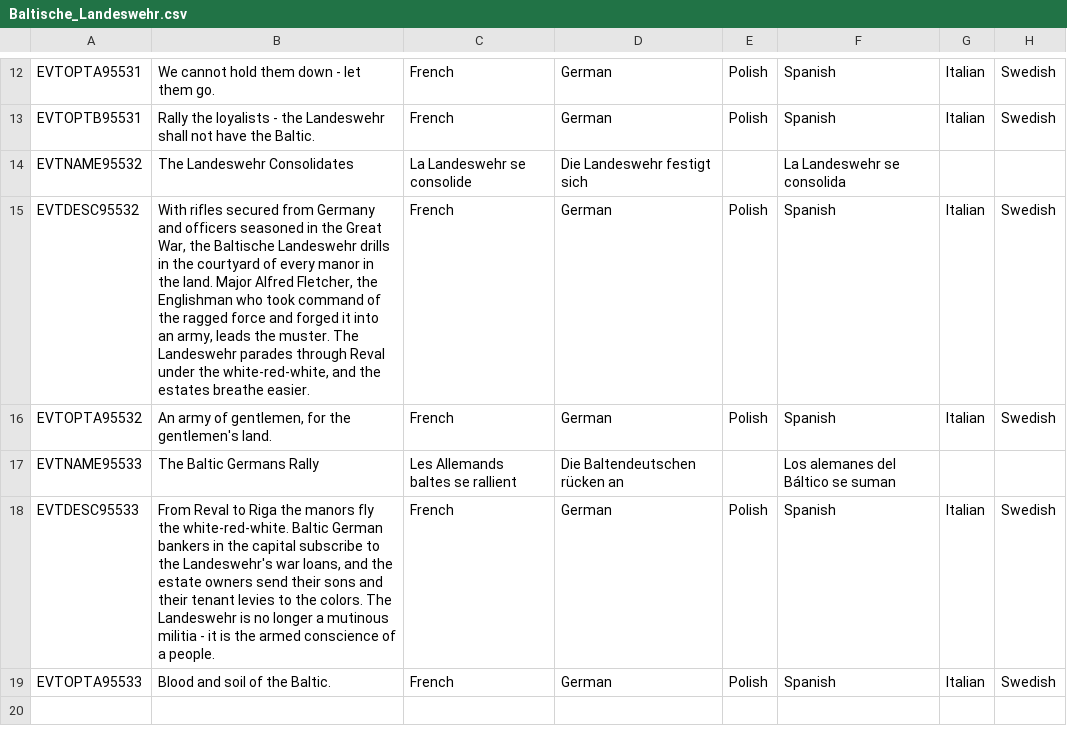
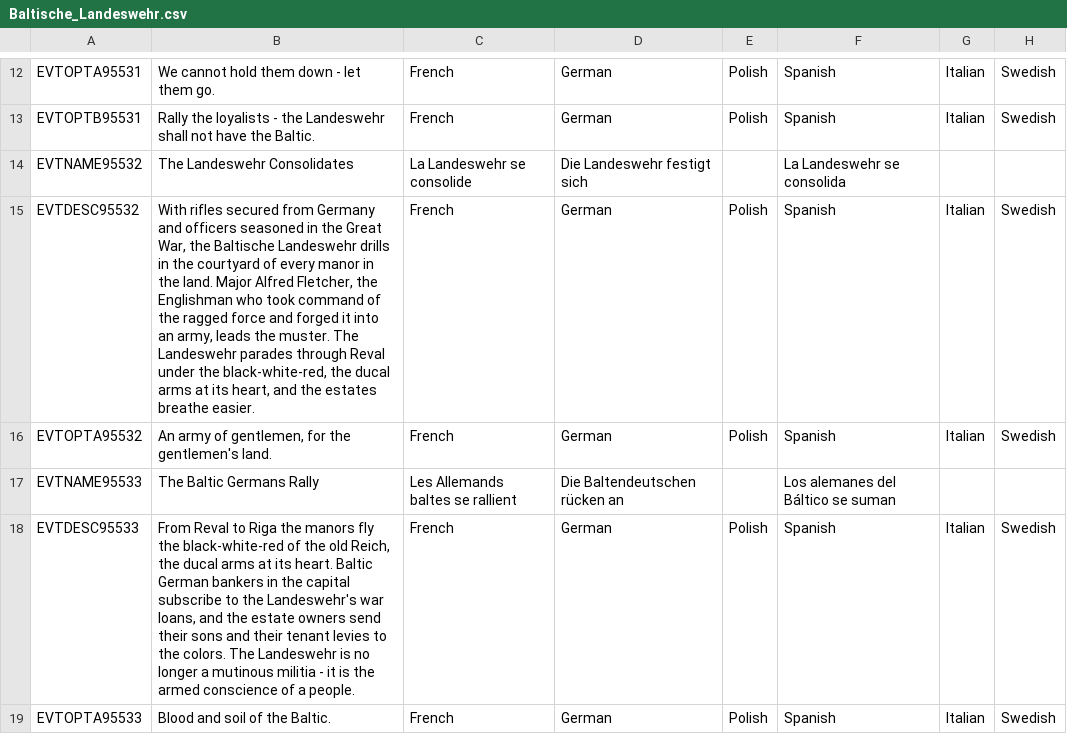
Before and after one commit to calebjamesrussell/Victoria-II-Baltic-Awakening, a CSV file: Estonia_Flavor/localisation/Baltische_Landeswehr.csv, drawn as a sheet; only a part is shown, gaps mark what is left out; the diff names each change by its address in the sheet, - before the commit and + after, or states it on an @@ line.

Commit message:
Give BLW the historical United Baltic Duchy flag
The white-red-white tricolor was an invention of this mod; contemporary
sources show the estates' state was to fly the black-white-red of the
German Empire - the United Baltic Duchy was a client state in personal
union with the Reich - with the ducal arms at the heart of it. The
white-red-white stripe survives as the arms' centerpiece, echoing the
Landeswehr's own light-blue-and-white Baltic colors.

- Regenerate all five BLW flag TGAs (93x64, same format):
  base/monarchy: Reich tricolor with ducal arms (monarchy adds crown),
  republic: plain tricolor, communist: red with white-red-white canton,
  fascist: black field with white-red-white roundel
- Update event 95532/95533 text to reference the black-white-red
- Update README BLW section accordingly

Co-authored-by: calebjamesrussell <calebjamesrussell@users.noreply.github.com>

```diff
--- a/Estonia_Flavor/localisation/Baltische_Landeswehr.csv
+++ b/Estonia_Flavor/localisation/Baltische_Landeswehr.csv
-B15: …under the white-red-white, and the…
+B15: …under the black-white-red, the ducal arms at its heart, and the…
-B18: …fly the white-red-white. Baltic German…
+B18: …fly the black-white-red of the old Reich, the ducal arms at its heart. Baltic German…
```
Also changed, not shown: 6 other files.
